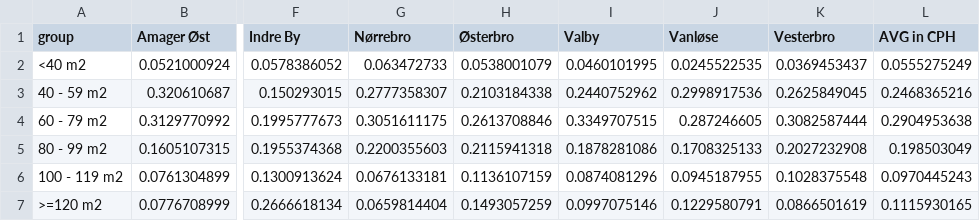
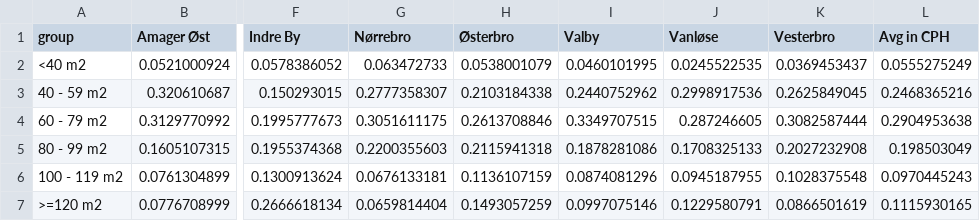
Before and after one commit to valentinibanez/assignmentB, a CSV file: src/data/m2_indbygger_bydel_T_procenter.csv, drawn as a sheet; only a part is shown, gaps mark what is left out; the diff names each change by its address in the sheet, - before the commit and + after, or states it on an @@ line.

```diff
--- a/src/data/m2_indbygger_bydel_T_procenter.csv
+++ b/src/data/m2_indbygger_bydel_T_procenter.csv
-L1: AVG in CPH
+L1: Avg in CPH
```
Also changed, not shown: src/data/personer_indkomst_bydel_procenter_T.csv, 4 other files.
